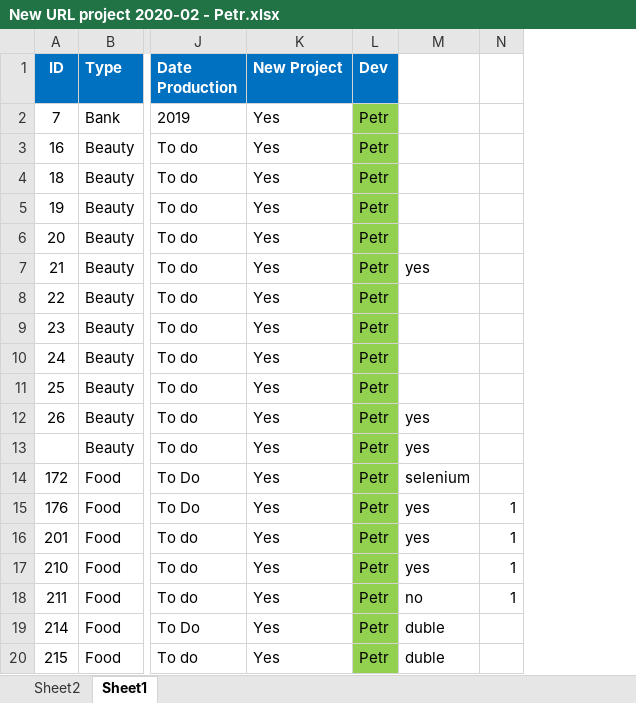
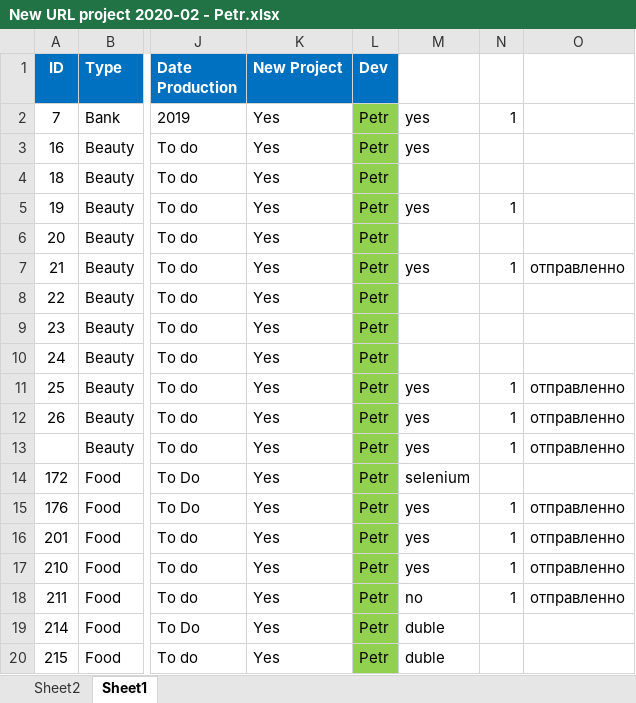
Before and after one commit to petr777/geomatrix, an Excel workbook: my_notebook/New URL project 2020-02 - Petr.xlsx, sheet Sheet1, drawn as a sheet; only a part is shown, gaps mark what is left out; values as stored, in another font and other column widths than the file's, no borders; the diff names each change by its address in the sheet, - before the commit and + after, or states it on an @@ line.

```diff
--- a/my_notebook/New URL project 2020-02 - Petr.xlsx (sheet Sheet1)
+++ b/my_notebook/New URL project 2020-02 - Petr.xlsx (sheet Sheet1)
+column O, rows 7-18: отправленно |  |  |  | отправленно | отправленно | отправленно |  | отправленно | отправленно | отправленно | отправленно
-M2:M3: (empty)
+M2:M3: yes
-N2: (empty)
+N2: 1
-M5: (empty)
+M5: yes
-N5: (empty)
+N5: 1
-N7: (empty)
+N7: 1
-M11: (empty)
+M11: yes
-N11:N13: (empty)
+N11:N13: 1
```
Also changed, not shown: 33 other files.
